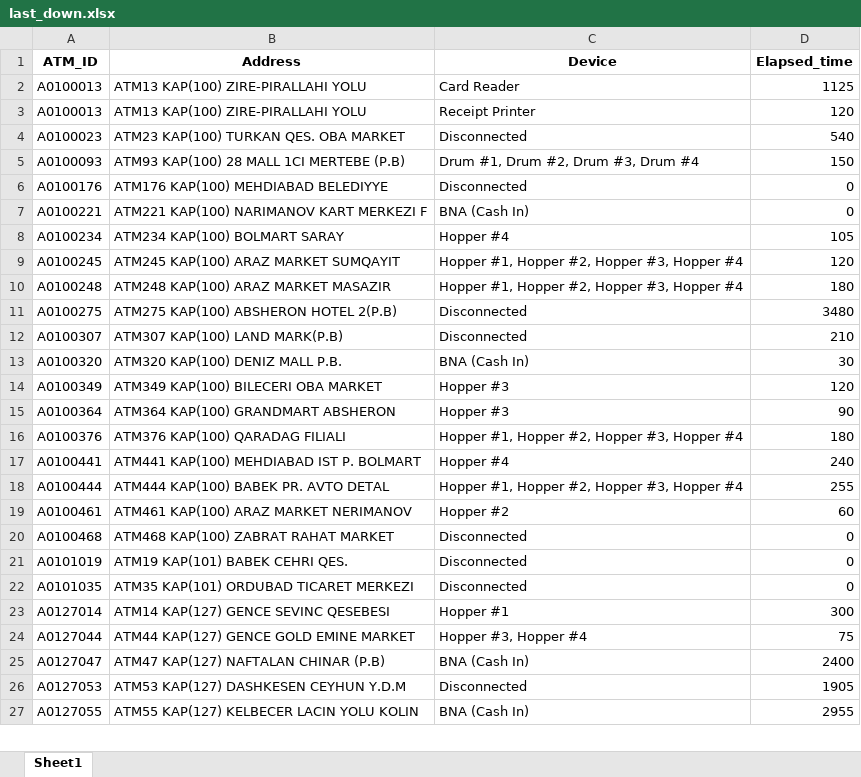
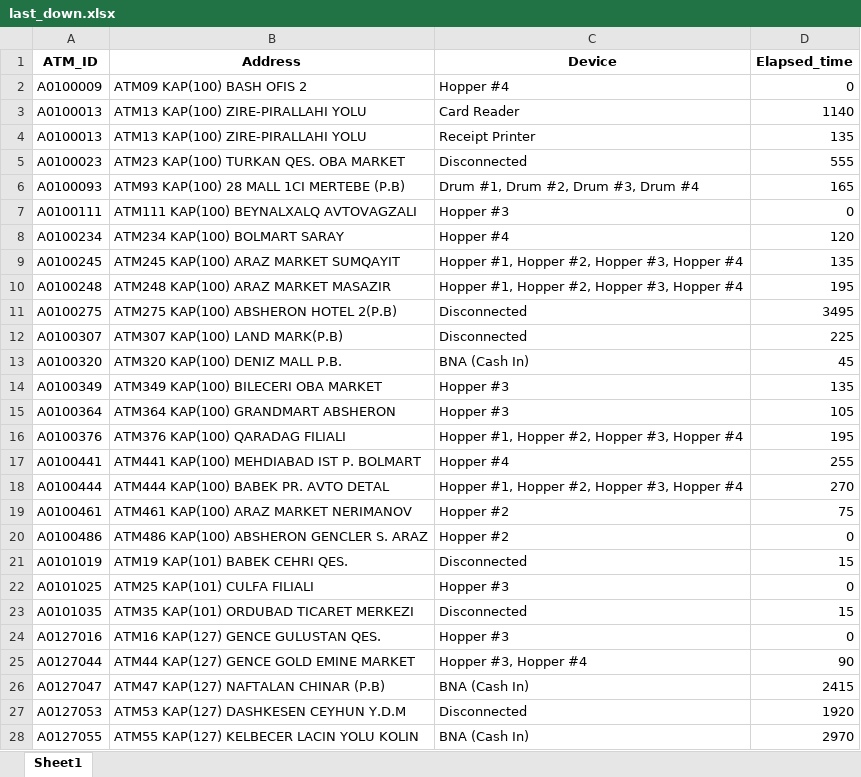
Before and after one commit to kbturgut090/fimi, an Excel workbook: last_down.xlsx, sheet Sheet1, drawn as a sheet; only a part is shown; values as stored, in another font and other column widths than the file's, no borders; removed rows and columns are numbered as before the commit, all else as after; the diff covers the shown part only; the diff names each change by its address in the sheet, - before the commit and + after, or states it on an @@ line.

Commit message:
all

```diff
--- a/last_down.xlsx (sheet Sheet1)
+++ b/last_down.xlsx (sheet Sheet1)
+row 2: A0100009 | ATM09 KAP(100) BASH OFIS 2 | Hopper #4 | 0
-D3 (Elapsed_time): 1125
+D3 (Elapsed_time): 1140
-D4 (Elapsed_time): 120
+D4 (Elapsed_time): 135
-D5 (Elapsed_time): 540
+D5 (Elapsed_time): 555
-D6 (Elapsed_time): 150
+D6 (Elapsed_time): 165
-row 6: A0100176 | ATM176 KAP(100) MEHDIABAD BELEDIYYE | Disconnected | 0
-row 7: A0100221 | ATM221 KAP(100) NARIMANOV KART MERKEZI F | BNA (Cash In) | 0
+row 7: A0100111 | ATM111 KAP(100) BEYNALXALQ AVTOVAGZALI | Hopper #3 | 0
-D8 (Elapsed_time): 105
+D8 (Elapsed_time): 120
-D9 (Elapsed_time): 120
+D9 (Elapsed_time): 135
-D10 (Elapsed_time): 180
+D10 (Elapsed_time): 195
-D11 (Elapsed_time): 3480
+D11 (Elapsed_time): 3495
-D12 (Elapsed_time): 210
+D12 (Elapsed_time): 225
-D13 (Elapsed_time): 30
+D13 (Elapsed_time): 45
-D14 (Elapsed_time): 120
+D14 (Elapsed_time): 135
-D15 (Elapsed_time): 90
+D15 (Elapsed_time): 105
-D16 (Elapsed_time): 180
+D16 (Elapsed_time): 195
-D17 (Elapsed_time): 240
+D17 (Elapsed_time): 255
-D18 (Elapsed_time): 255
+D18 (Elapsed_time): 270
-D19 (Elapsed_time): 60
+D19 (Elapsed_time): 75
-A20 (ATM_ID): A0100468
+A20 (ATM_ID): A0100486
-B20 (Address): ATM468 KAP(100) ZABRAT RAHAT MARKET
+B20 (Address): ATM486 KAP(100) ABSHERON GENCLER S. ARAZ
-C20 (Device): Disconnected
+C20 (Device): Hopper #2
-D21 (Elapsed_time): 0
+D21 (Elapsed_time): 15
+row 22: A0101025 | ATM25 KAP(101) CULFA FILIALI | Hopper #3 | 0
-D23 (Elapsed_time): 0
+D23 (Elapsed_time): 15
-row 23: A0127014 | ATM14 KAP(127) GENCE SEVINC QESEBESI | Hopper #1 | 300
+row 24: A0127016 | ATM16 KAP(127) GENCE GULUSTAN QES. | Hopper #3 | 0
-D25 (Elapsed_time): 75
+D25 (Elapsed_time): 90
-D26 (Elapsed_time): 2400
+D26 (Elapsed_time): 2415
-D27 (Elapsed_time): 1905
+D27 (Elapsed_time): 1920
-D28 (Elapsed_time): 2955
+D28 (Elapsed_time): 2970
```
Also changed, not shown: 3 removed rows and 10 edited cells elsewhere in this sheet.
